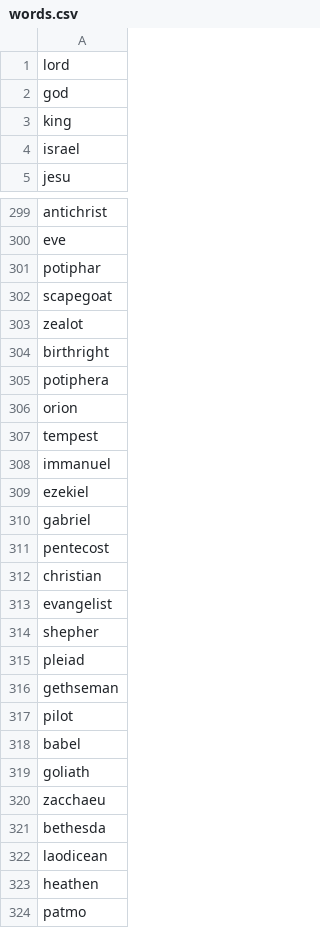
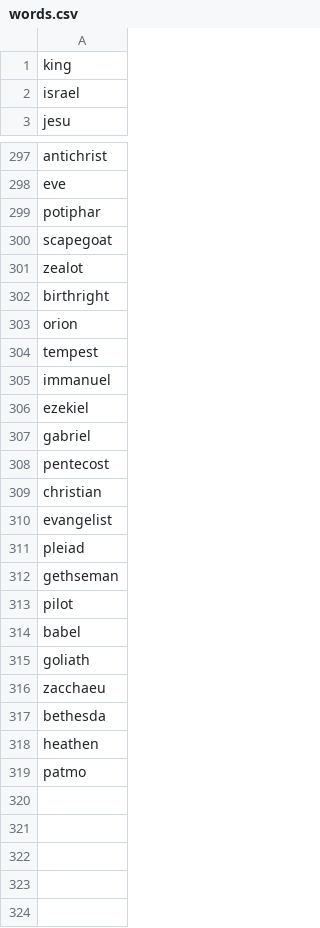
Before and after one commit to busy-birdCAGe/bible-contexto-backend, a CSV file: selector/words.csv (was words.csv), drawn as a sheet; only a part is shown, gaps mark what is left out.

Commit message:
allow word list to be dynamic

```diff
--- a/words.csv
+++ b/selector/words.csv
@@ -1,3 +1 @@
-lord
-god
 king
@@ -304,3 +302,2 @@ zealot
 birthright
-potiphera
 orion
@@ -313,3 +310,2 @@ christian
 evangelist
-shepher
 pleiad
@@ -321,3 +317,2 @@ zacchaeu
 bethesda
-laodicean
 heathen
```
Also changed, not shown: 6 other files.
